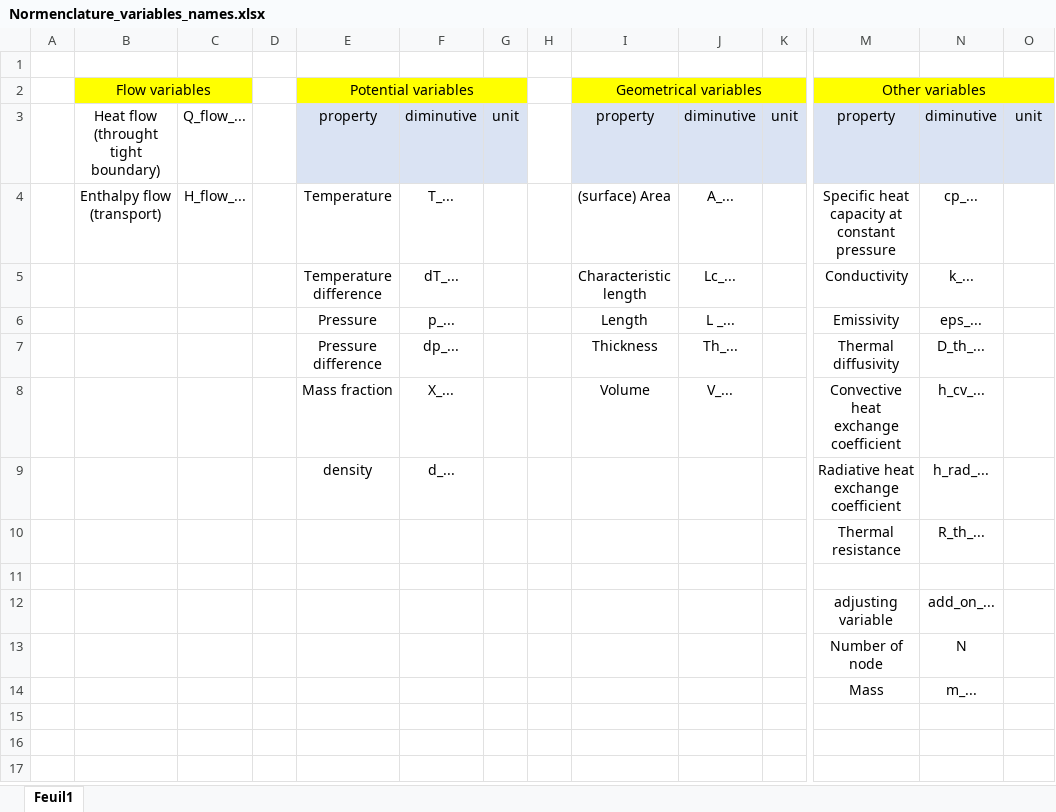
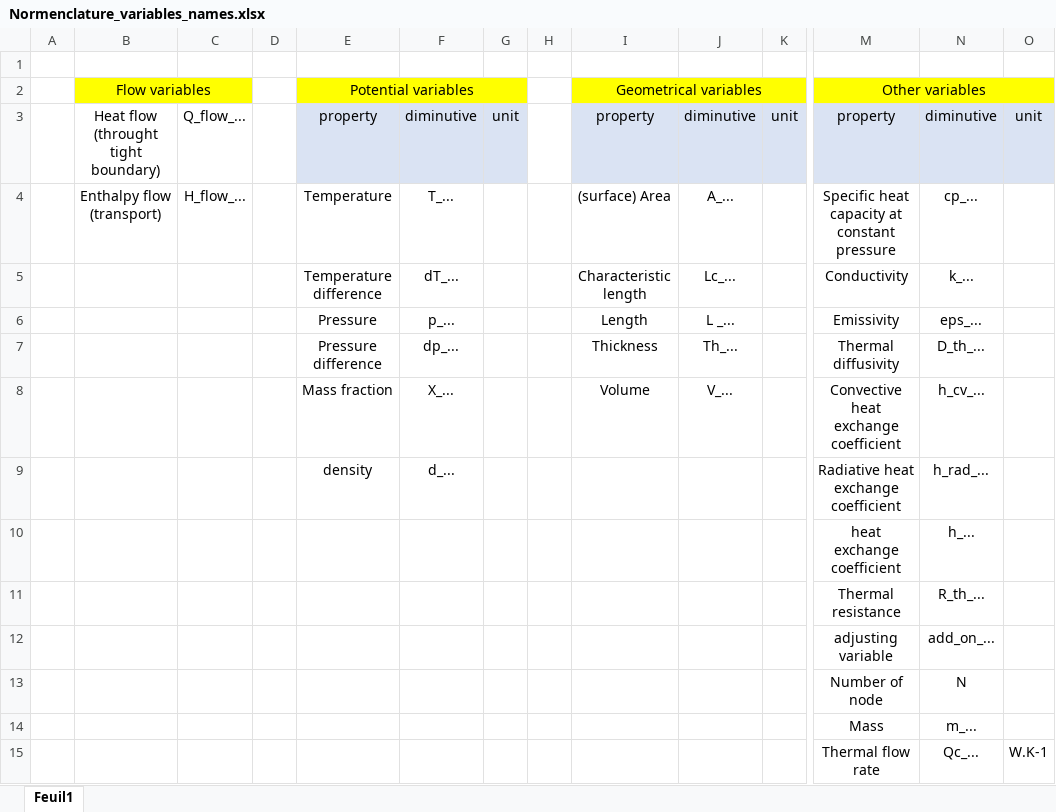
Before and after one commit to EDF-Lab/TAeZoSysPro, an Excel workbook: Normenclature_variables_names.xlsx, sheet Feuil1, drawn as a sheet; only a part is shown, gaps mark what is left out; values as stored, in another font and other column widths than the file's, no borders; removed rows and columns are numbered as before the commit, all else as after; rows hold the shown columns only; the diff names each change by its address in the sheet, - before the commit and + after, or states it on an @@ line.

Commit message:
Addition of the PartialHeatExchanger module in TAeZoSysPro.HeatTransfer.BasesClasses

```diff
--- a/Normenclature_variables_names.xlsx (sheet Feuil1)
+++ b/Normenclature_variables_names.xlsx (sheet Feuil1)
+row 10:  |  |  |  |  |  |  |  |  |  |  | heat exchange coefficient | h_...
-row 11: (empty)
+row 15:  |  |  |  |  |  |  |  |  |  |  | Thermal flow rate | Qc_... | W.K-1
```
Also changed, not shown: 4 other files.
